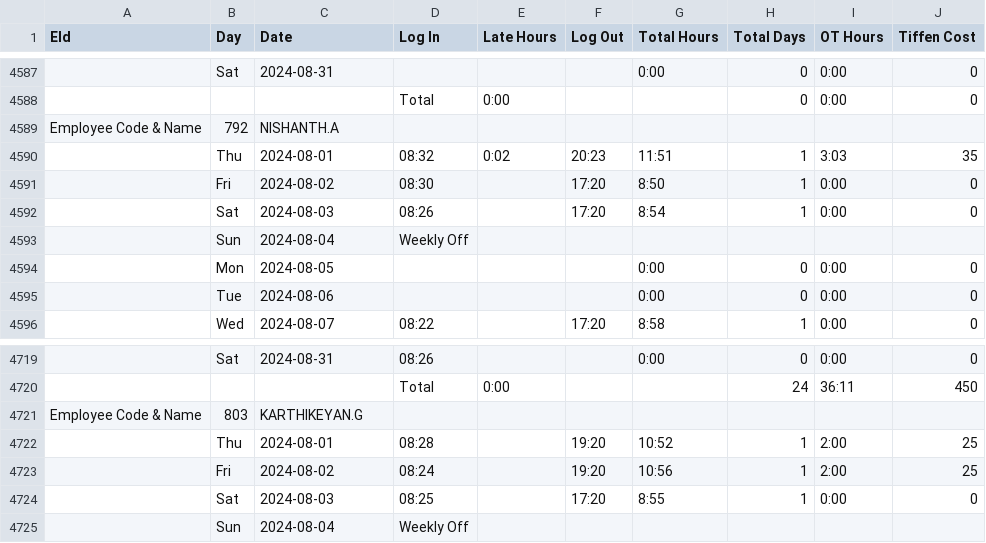
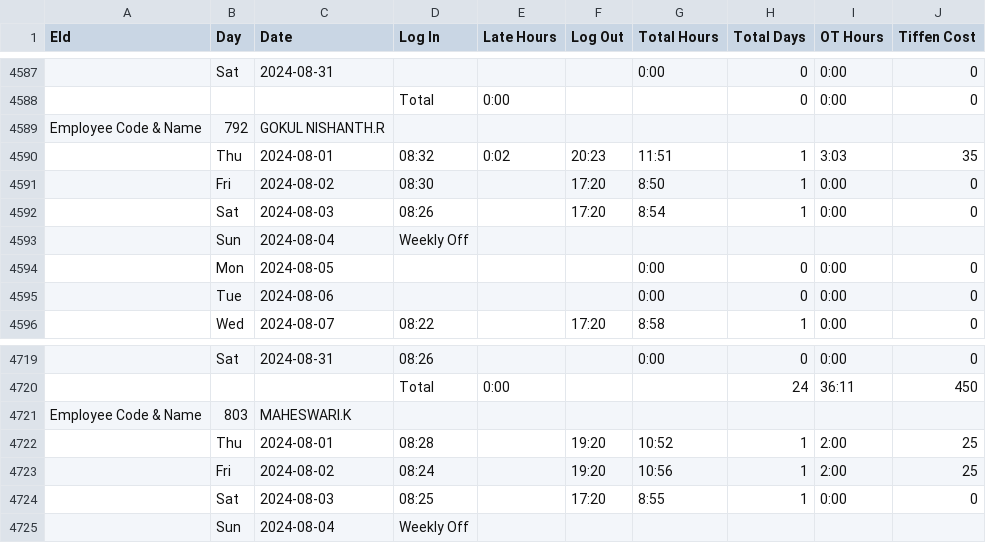
Before and after one commit to pragadheesh-raj/Presence-Ledger, a CSV file: uploads/Calc.csv, drawn as a sheet; only a part is shown, gaps mark what is left out; the diff covers the shown part only; the diff names each change by its address in the sheet, - before the commit and + after, or states it on an @@ line.

```diff
--- a/uploads/Calc.csv
+++ b/uploads/Calc.csv
-C4589 (Date): NISHANTH.A
+C4589 (Date): GOKUL NISHANTH.R
-C4721 (Date): KARTHIKEYAN.G
+C4721 (Date): MAHESWARI.K
```
Also changed, not shown: 5 edited cells elsewhere in this file.
